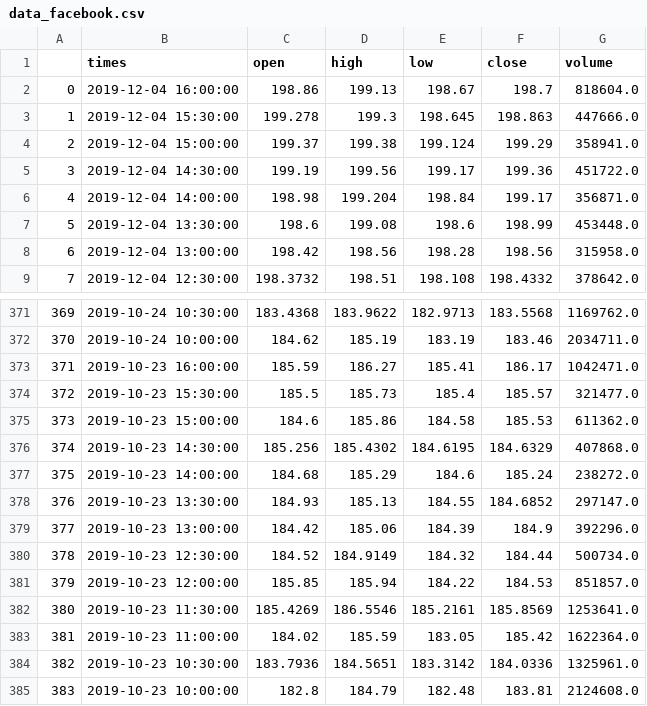
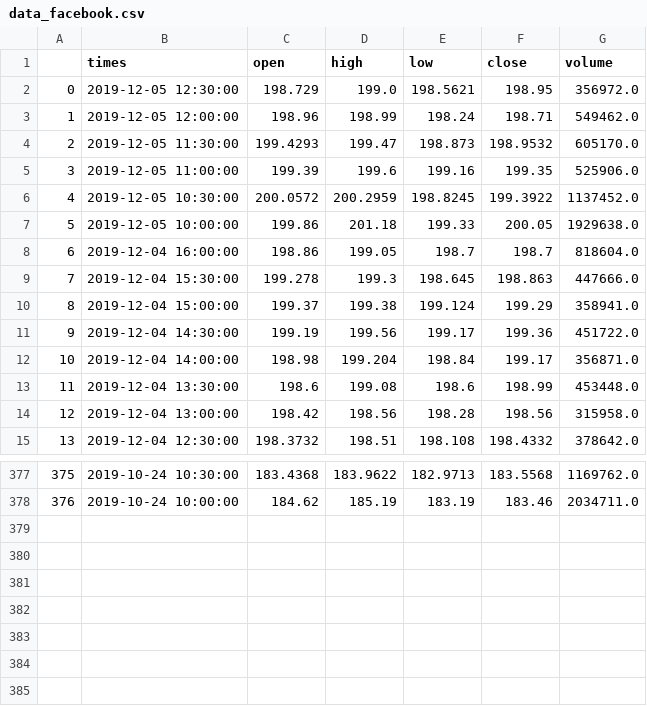
Before and after one commit to edwjchen/StockExploration, a CSV file: hourly_stock_data/data_facebook.csv, drawn as a sheet; only a part is shown, gaps mark what is left out; removed rows and columns are numbered as before the commit, all else as after; the diff covers the shown part only; the diff names each change by its address in the sheet, - before the commit and + after, or states it on an @@ line.

```diff
--- a/hourly_stock_data/data_facebook.csv
+++ b/hourly_stock_data/data_facebook.csv
+row 2: 0 | 2019-12-05 12:30:00 | 198.729 | 199.0 | 198.5621 | 198.95 | 356972.0
+row 3: 1 | 2019-12-05 12:00:00 | 198.96 | 198.99 | 198.24 | 198.71 | 549462.0
+row 4: 2 | 2019-12-05 11:30:00 | 199.4293 | 199.47 | 198.873 | 198.9532 | 605170.0
+row 5: 3 | 2019-12-05 11:00:00 | 199.39 | 199.6 | 199.16 | 199.35 | 525906.0
+row 6: 4 | 2019-12-05 10:30:00 | 200.0572 | 200.2959 | 198.8245 | 199.3922 | 1137452.0
+row 7: 5 | 2019-12-05 10:00:00 | 199.86 | 201.18 | 199.33 | 200.05 | 1929638.0
@@ column A renumbered between rows 8 and 378 @@
-D8 (high): 199.13
+D8 (high): 199.05
-E8 (low): 198.67
+E8 (low): 198.7
-row 373: 371 | 2019-10-23 16:00:00 | 185.59 | 186.27 | 185.41 | 186.17 | 1042471.0
-row 374: 372 | 2019-10-23 15:30:00 | 185.5 | 185.73 | 185.4 | 185.57 | 321477.0
-row 375: 373 | 2019-10-23 15:00:00 | 184.6 | 185.86 | 184.58 | 185.53 | 611362.0
-row 376: 374 | 2019-10-23 14:30:00 | 185.256 | 185.4302 | 184.6195 | 184.6329 | 407868.0
-row 377: 375 | 2019-10-23 14:00:00 | 184.68 | 185.29 | 184.6 | 185.24 | 238272.0
-row 378: 376 | 2019-10-23 13:30:00 | 184.93 | 185.13 | 184.55 | 184.6852 | 297147.0
-row 379: 377 | 2019-10-23 13:00:00 | 184.42 | 185.06 | 184.39 | 184.9 | 392296.0
-row 380: 378 | 2019-10-23 12:30:00 | 184.52 | 184.9149 | 184.32 | 184.44 | 500734.0
-row 381: 379 | 2019-10-23 12:00:00 | 185.85 | 185.94 | 184.22 | 184.53 | 851857.0
-row 382: 380 | 2019-10-23 11:30:00 | 185.4269 | 186.5546 | 185.2161 | 185.8569 | 1253641.0
-row 383: 381 | 2019-10-23 11:00:00 | 184.02 | 185.59 | 183.05 | 185.42 | 1622364.0
-row 384: 382 | 2019-10-23 10:30:00 | 183.7936 | 184.5651 | 183.3142 | 184.0336 | 1325961.0
-row 385: 383 | 2019-10-23 10:00:00 | 182.8 | 184.79 | 182.48 | 183.81 | 2124608.0
```
Also changed, not shown: 13 edited cells elsewhere in this file, hourly_pytrends.csv, hourly_stock_data/data_amazon.csv, 9 other files.
